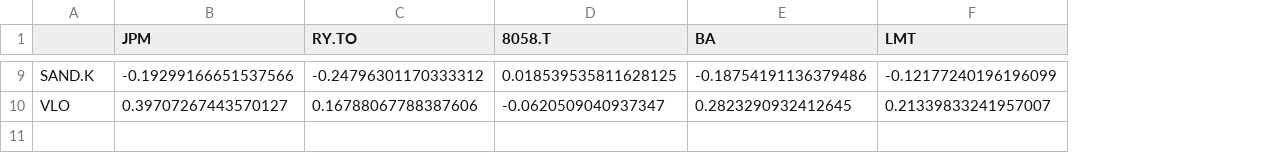
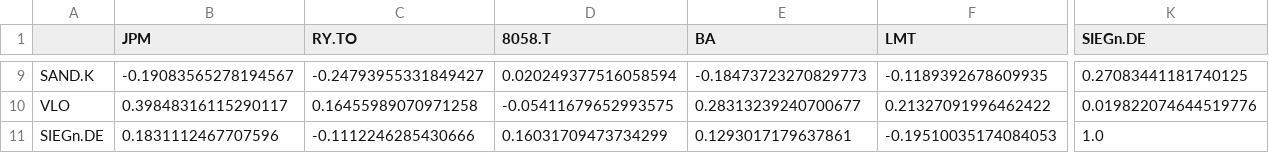
Before and after one commit to JuanMarcoCastro/Portafolio3, a CSV file: Portafolio/outputs/correlation_matrix.csv, drawn as a sheet; only a part is shown, gaps mark what is left out; rows hold the shown columns only; the diff covers the shown part only; the diff names each change by its address in the sheet, - before the commit and + after, or states it on an @@ line.

```diff
--- a/Portafolio/outputs/correlation_matrix.csv
+++ b/Portafolio/outputs/correlation_matrix.csv
+column K (SIEGn.DE), rows 9-10: 0.27083441181740125 | 0.019822074644519776
-B9 (JPM): -0.19299166651537566
+B9 (JPM): -0.19083565278194567
-C9 (RY.TO): -0.24796301170333312
+C9 (RY.TO): -0.24793955331849427
-D9 (8058.T): 0.018539535811628125
+D9 (8058.T): 0.020249377516058594
-E9 (BA): -0.18754191136379486
+E9 (BA): -0.18473723270829773
-F9 (LMT): -0.12177240196196099
+F9 (LMT): -0.1189392678609935
-B10 (JPM): 0.39707267443570127
+B10 (JPM): 0.39848316115290117
-C10 (RY.TO): 0.16788067788387606
+C10 (RY.TO): 0.16455989070971258
-D10 (8058.T): -0.0620509040937347
+D10 (8058.T): -0.05411679652993575
-E10 (BA): 0.2823290932412645
+E10 (BA): 0.28313239240700677
-F10 (LMT): 0.21339833241957007
+F10 (LMT): 0.21327091996462422
+row 11: SIEGn.DE | 0.1831112467707596 | -0.1112246285430666 | 0.16031709473734299 | 0.1293017179637861 | -0.19510035174084053 | 1.0
```
Also changed, not shown: 62 edited cells elsewhere in this file, 6 other files.
